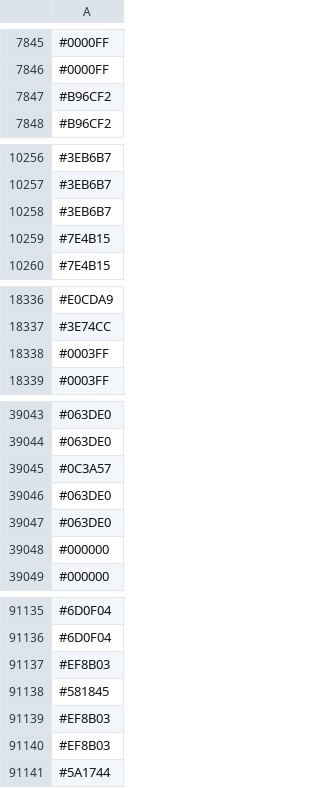
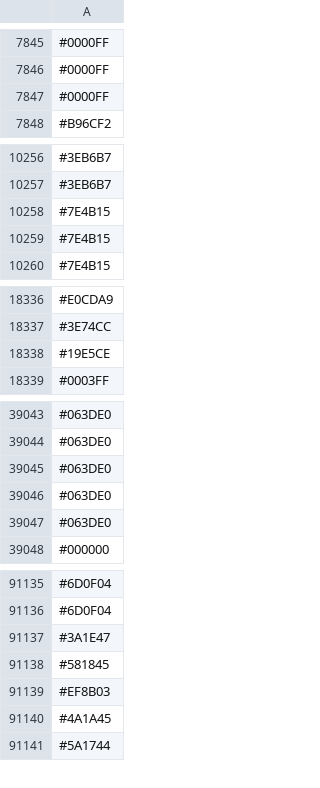
Before and after one commit to capsuleman/dirtybiology-flag-versioning, a CSV file: flag-data.csv, drawn as a sheet; only a part is shown, gaps mark what is left out; the diff covers the shown part only.

Commit message:
:camera_flash: Update flag data

```diff
--- a/flag-data.csv
+++ b/flag-data.csv
@@ -7846,3 +7846,3 @@
 #0000FF
-#B96CF2
+#0000FF
 #B96CF2
@@ -10257,3 +10257,3 @@
 #3EB6B7
-#3EB6B7
+#7E4B15
 #7E4B15
@@ -18337,3 +18337,3 @@
 #3E74CC
-#0003FF
+#19E5CE
 #0003FF
@@ -39044,6 +39044,5 @@
 #063DE0
-#0C3A57
 #063DE0
 #063DE0
-#000000
+#063DE0
 #000000
@@ -91136,6 +91136,6 @@
 #6D0F04
-#EF8B03
+#3A1E47
 #581845
 #EF8B03
-#EF8B03
+#4A1A45
 #5A1744
```
Also changed, not shown: 42 added rows, 40 removed rows, 11 moved rows and 13 edited cells elsewhere in this file.
